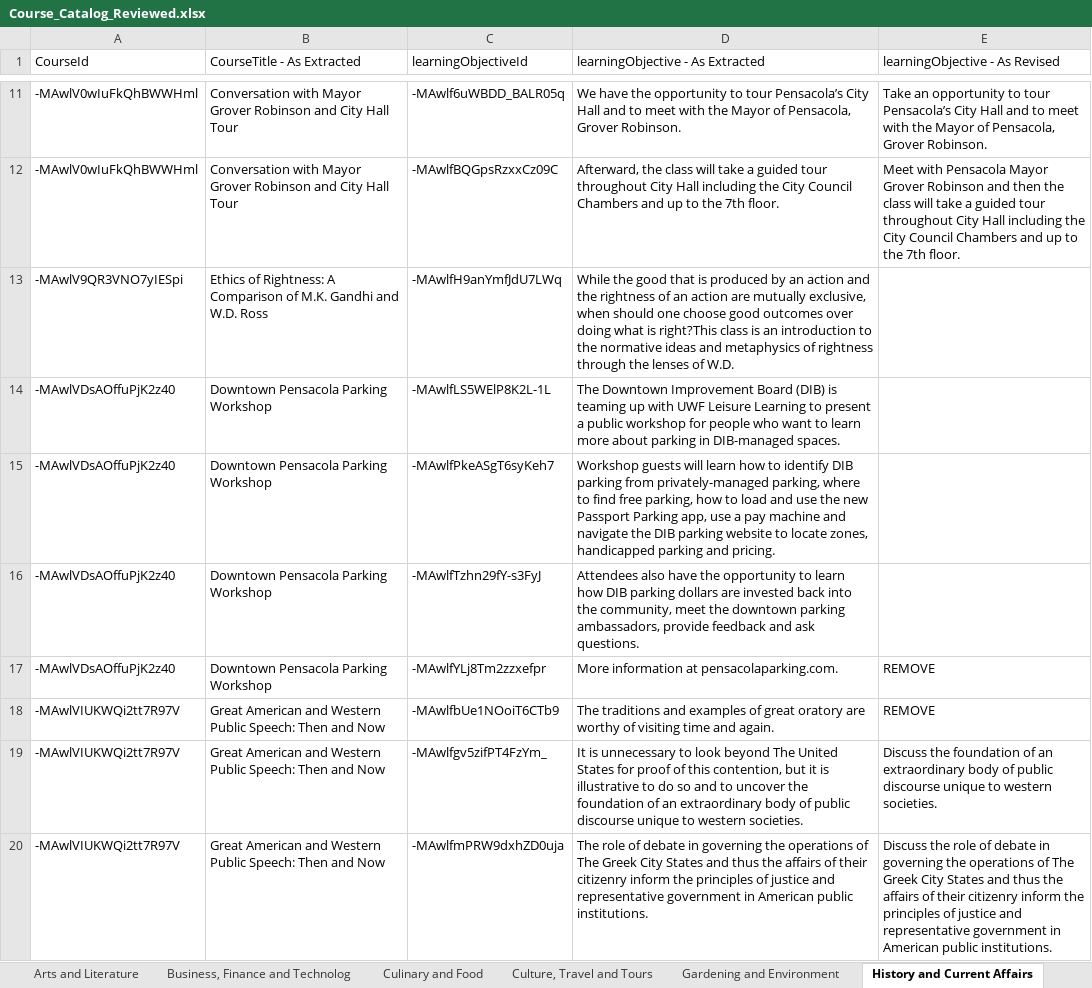
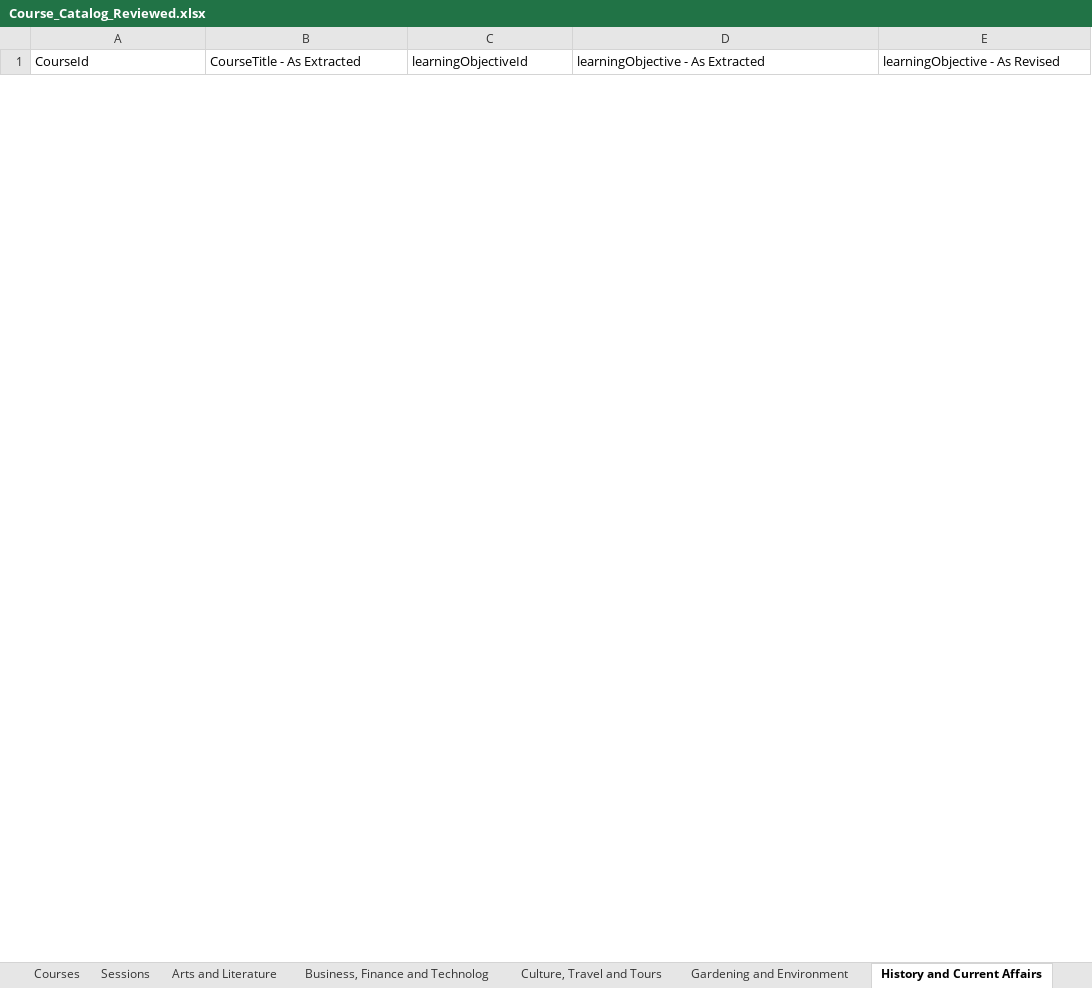
Before and after one commit to sms23uwf/Scholacity_Parser, an Excel workbook: inputs/Course_Catalog_Reviewed.xlsx, sheet History and Current Affairs, drawn as a sheet; only a part is shown, gaps mark what is left out; values as stored, in another font and other column widths than the file's, no borders; removed rows and columns are numbered as before the commit, all else as after; the diff covers the shown part only; the diff names each change by its address in the sheet, - before the commit and + after, or states it on an @@ line.

```diff
--- a/inputs/Course_Catalog_Reviewed.xlsx (sheet History and Current Affairs)
+++ b/inputs/Course_Catalog_Reviewed.xlsx (sheet History and Current Affairs)
-sheet tab: Culinary and Food
+sheet tab: Sessions
-row 11: -MAwlV0wIuFkQhBWWHml | Conversation with Mayor Grover Robinson and City Hall Tour | -MAwlf6uWBDD_BALR05q | We have the opportunity to tour Pensacola’s City Hall and to meet with the Mayor of Pensacola, Grover Robinson. | Take an opportunity to tour Pensacola’s City Hall and to meet with the Mayor of Pensacola, Grover Robinson.
-row 12: -MAwlV0wIuFkQhBWWHml | Conversation with Mayor Grover Robinson and City Hall Tour | -MAwlfBQGpsRzxxCz09C | Afterward, the class will take a guided tour throughout City Hall including the City Council Chambers and up to the 7th floor. | Meet with Pensacola Mayor Grover Robinson and then the class will take a guided tour throughout City Hall including the City Council Chambers and up to the 7th floor.
-row 13: -MAwlV9QR3VNO7yIESpi | Ethics of Rightness: A Comparison of M.K. Gandhi and W.D. Ross | -MAwlfH9anYmfJdU7LWq | While the good that is produced by an action and the rightness of an action are mutually exclusive, when should one choose good outcomes over doing what is right?This class is an introduction to the normative ideas and metaphysics of rightness through the lenses of W.D.
-row 14: -MAwlVDsAOffuPjK2z40 | Downtown Pensacola Parking Workshop | -MAwlfLS5WElP8K2L-1L | The Downtown Improvement Board (DIB) is teaming up with UWF Leisure Learning to present a public workshop for people who want to learn more about parking in DIB-managed spaces.
-row 15: -MAwlVDsAOffuPjK2z40 | Downtown Pensacola Parking Workshop | -MAwlfPkeASgT6syKeh7 | Workshop guests will learn how to identify DIB parking from privately-managed parking, where to find free parking, how to load and use the new Passport Parking app, use a pay machine and navigate the DIB parking website to locate zones, handicapped parking and pricing.
-row 16: -MAwlVDsAOffuPjK2z40 | Downtown Pensacola Parking Workshop | -MAwlfTzhn29fY-s3FyJ | Attendees also have the opportunity to learn how DIB parking dollars are invested back into the community, meet the downtown parking ambassadors, provide feedback and ask questions.
-row 17: -MAwlVDsAOffuPjK2z40 | Downtown Pensacola Parking Workshop | -MAwlfYLj8Tm2zzxefpr | More information at pensacolaparking.com. | REMOVE
-row 18: -MAwlVIUKWQi2tt7R97V | Great American and Western Public Speech: Then and Now | -MAwlfbUe1NOoiT6CTb9 | The traditions and examples of great oratory are worthy of visiting time and again. | REMOVE
-row 19: -MAwlVIUKWQi2tt7R97V | Great American and Western Public Speech: Then and Now | -MAwlfgv5zifPT4FzYm_ | It is unnecessary to look beyond The United States for proof of this contention, but it is illustrative to do so and to uncover the foundation of an extraordinary body of public discourse unique to western societies. | Discuss the foundation of an extraordinary body of public discourse unique to western societies.
-row 20: -MAwlVIUKWQi2tt7R97V | Great American and Western Public Speech: Then and Now | -MAwlfmPRW9dxhZD0uja | The role of debate in governing the operations of The Greek City States and thus the affairs of their citizenry inform the principles of justice and representative government in American public institutions. | Discuss the role of debate in governing the operations of The Greek City States and thus the affairs of their citizenry inform the principles of justice and representative government in American public institutions.
```
Also changed, not shown: 13 added rows and 34 removed rows elsewhere in this sheet, sheet Courses, sheet Arts and Literature, sheet Science and Health, sheet Culture, Travel and Tours, sheet Business, Finance and Technolog, sheet Gardening and Environment, Outputs/Course_Catalog_Review.xlsx, 10 other files.
